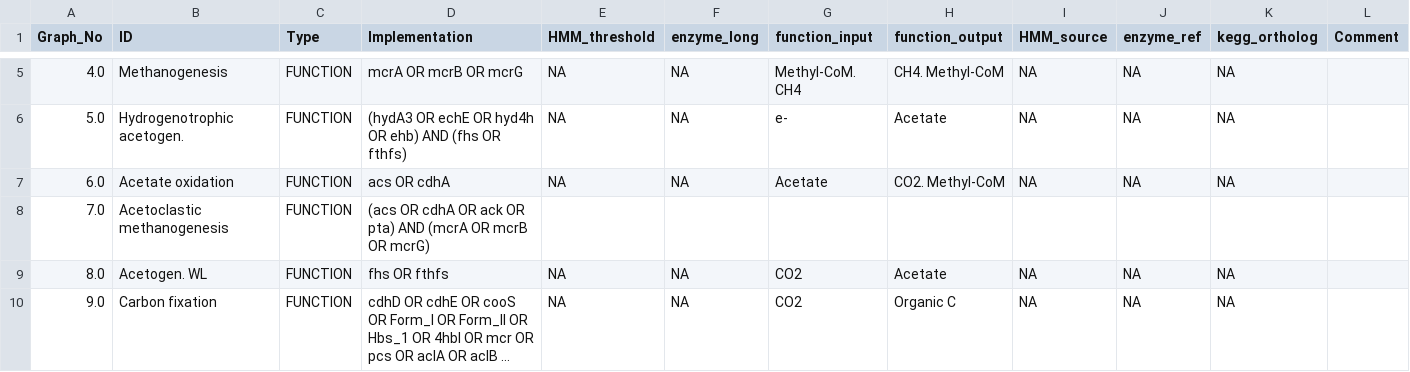
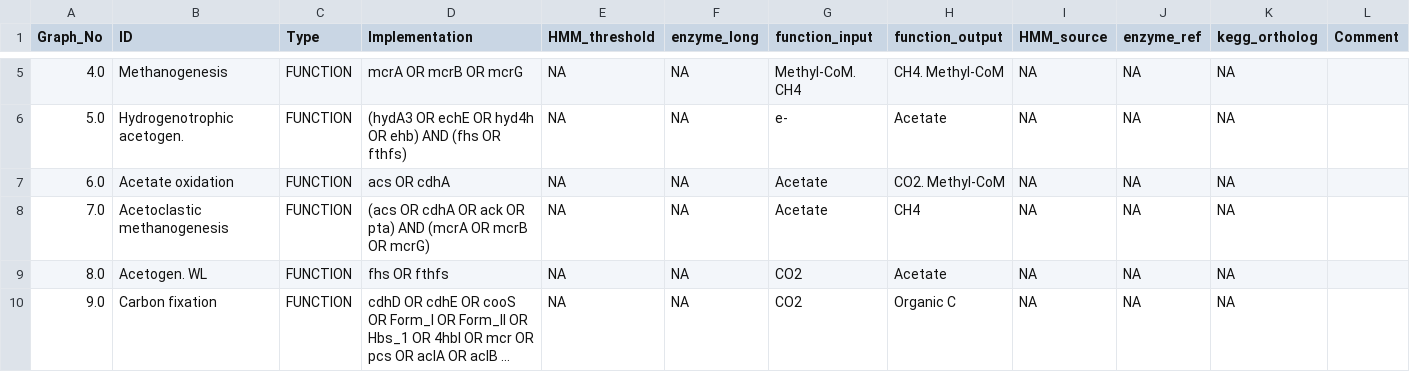
Before and after one commit to ArnaudBelcour/bigecyhmm, a TSV file: bigecyhmm/hmm_databases/custom_hydrogen_central_cycles.tsv, drawn as a sheet; only a part is shown, gaps mark what is left out; long unchanged cells end in ….

```diff
--- a/bigecyhmm/hmm_databases/custom_hydrogen_central_cycles.tsv
+++ b/bigecyhmm/hmm_databases/custom_hydrogen_central_cycles.tsv
@@ -7,3 +7,3 @@ Graph_No	ID	Type	Implementation	HMM_threshold	enzyme_long	function_input	functio
 6.0	Acetate oxidation	FUNCTION	acs OR cdhA	NA	NA	Acetate	CO2. Methyl-CoM	NA	NA	NA	
-7.0	Acetoclastic methanogenesis	FUNCTION	(acs OR cdhA OR ack OR pta) AND (mcrA OR mcrB OR mcrG)								
+7.0	Acetoclastic methanogenesis	FUNCTION	(acs OR cdhA OR ack OR pta) AND (mcrA OR mcrB OR mcrG)	NA	NA	Acetate	CH4	NA	NA	NA	
 8.0	Acetogen. WL	FUNCTION	fhs OR fthfs	NA	NA	CO2	Acetate	NA	NA	NA	
```
Also changed, not shown: 1 other file.
